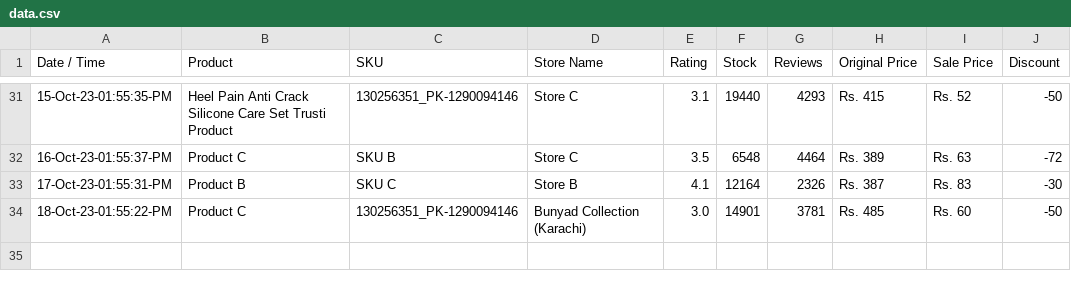
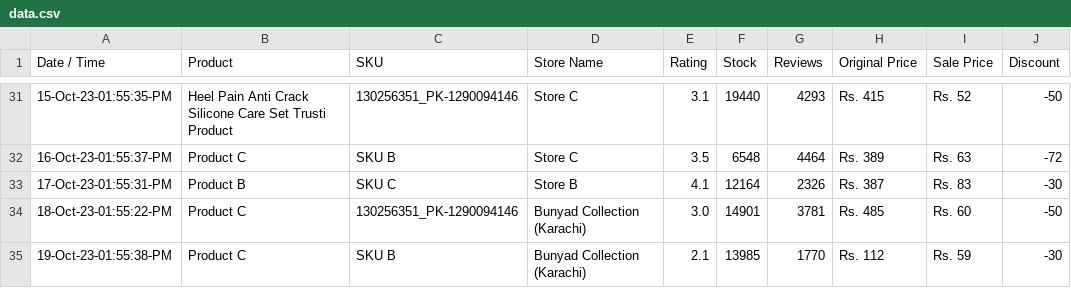
Before and after one commit to shafqatjan/amp-actionable-emails, a CSV file: data.csv, drawn as a sheet; only a part is shown, gaps mark what is left out; the diff names each change by its address in the sheet, - before the commit and + after, or states it on an @@ line.

Commit message:
19-Oct-23-01:55:38:PM

```diff
--- a/data.csv
+++ b/data.csv
+row 35: 19-Oct-23-01:55:38-PM | Product C | SKU B | Bunyad Collection (Karachi) | 2.1 | 13985 | 1770 | Rs. 112 | Rs. 59 | -30
```
